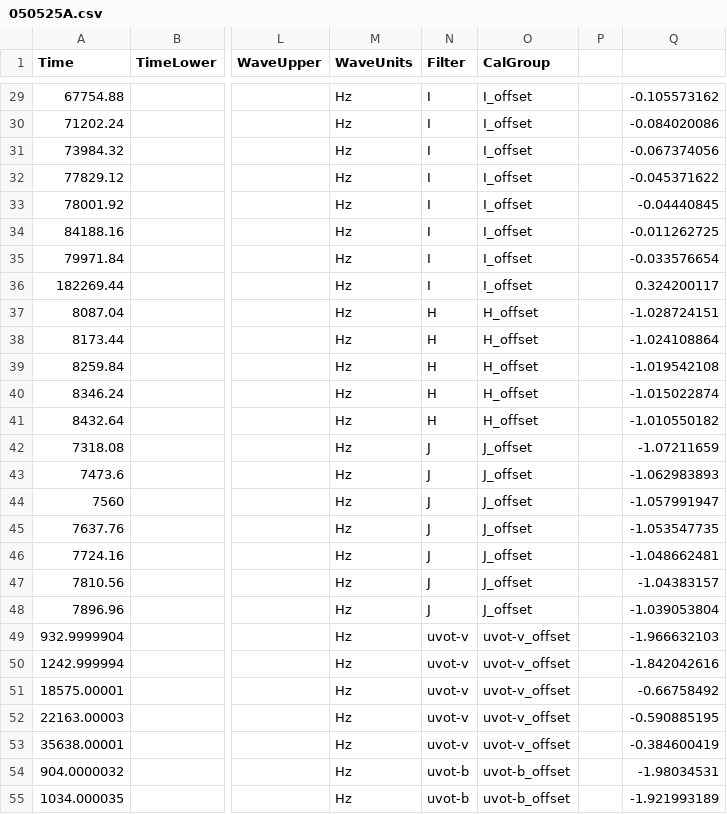
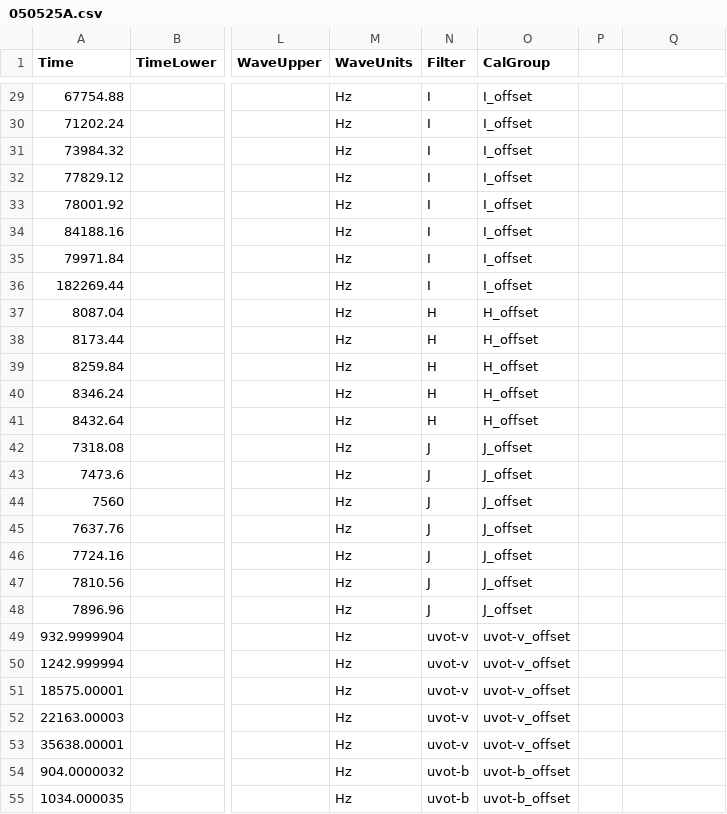
Before and after one commit to astrodyl/JetFit, a CSV file: jetfit/resources/newer/050525A/050525A.csv, drawn as a sheet; only a part is shown, gaps mark what is left out; the diff covers the shown part only; the diff names each change by its address in the sheet, - before the commit and + after, or states it on an @@ line.

```diff
--- a/jetfit/resources/newer/050525A/050525A.csv
+++ b/jetfit/resources/newer/050525A/050525A.csv
-Q29: -0.105573162
+Q29: (empty)
-Q30: -0.084020086
+Q30: (empty)
-Q31: -0.067374056
+Q31: (empty)
-Q32: -0.045371622
+Q32: (empty)
-Q33: -0.04440845
+Q33: (empty)
-Q34: -0.011262725
+Q34: (empty)
-Q35: -0.033576654
+Q35: (empty)
-Q36: 0.324200117
+Q36: (empty)
-Q37: -1.028724151
+Q37: (empty)
-Q38: -1.024108864
+Q38: (empty)
-Q39: -1.019542108
+Q39: (empty)
-Q40: -1.015022874
+Q40: (empty)
-Q41: -1.010550182
+Q41: (empty)
-Q42: -1.07211659
+Q42: (empty)
-Q43: -1.062983893
+Q43: (empty)
-Q44: -1.057991947
+Q44: (empty)
-Q45: -1.053547735
+Q45: (empty)
-Q46: -1.048662481
+Q46: (empty)
-Q47: -1.04383157
+Q47: (empty)
-Q48: -1.039053804
+Q48: (empty)
-Q49: -1.966632103
+Q49: (empty)
-Q50: -1.842042616
+Q50: (empty)
-Q51: -0.66758492
+Q51: (empty)
-Q52: -0.590885195
+Q52: (empty)
-Q53: -0.384600419
+Q53: (empty)
-Q54: -1.98034531
+Q54: (empty)
-Q55: -1.921993189
+Q55: (empty)
```
Also changed, not shown: 53 edited cells elsewhere in this file, 27 other files.
